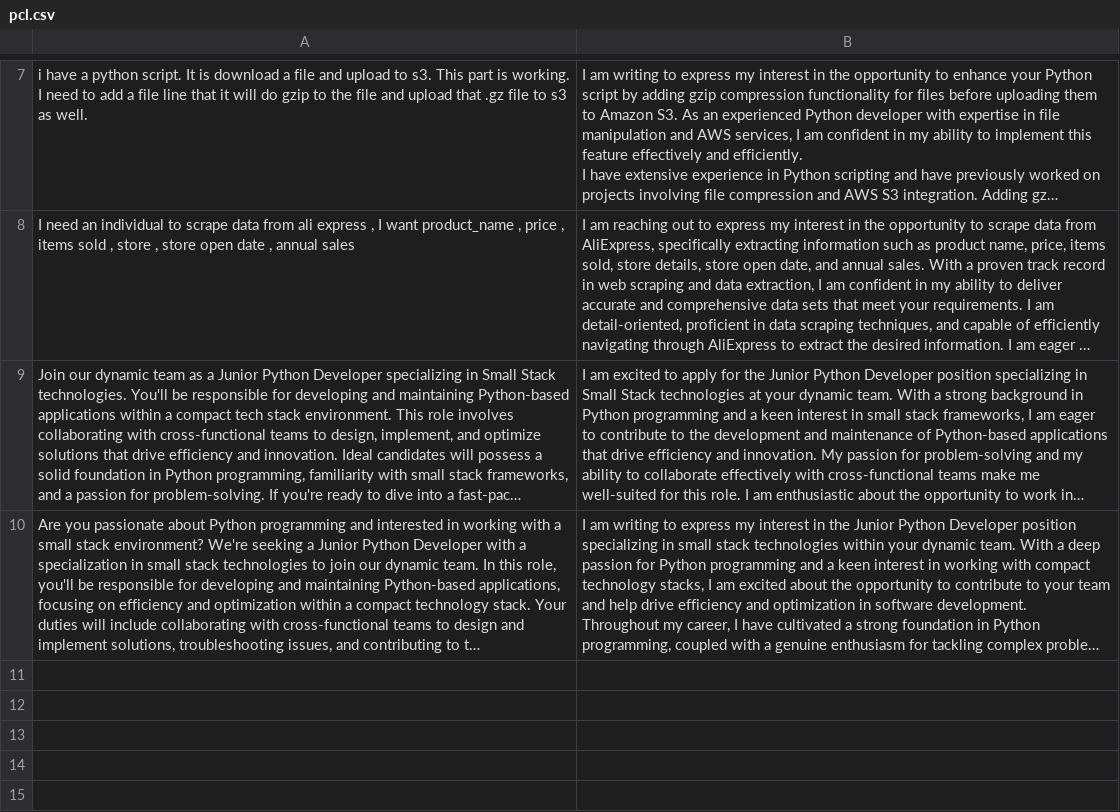
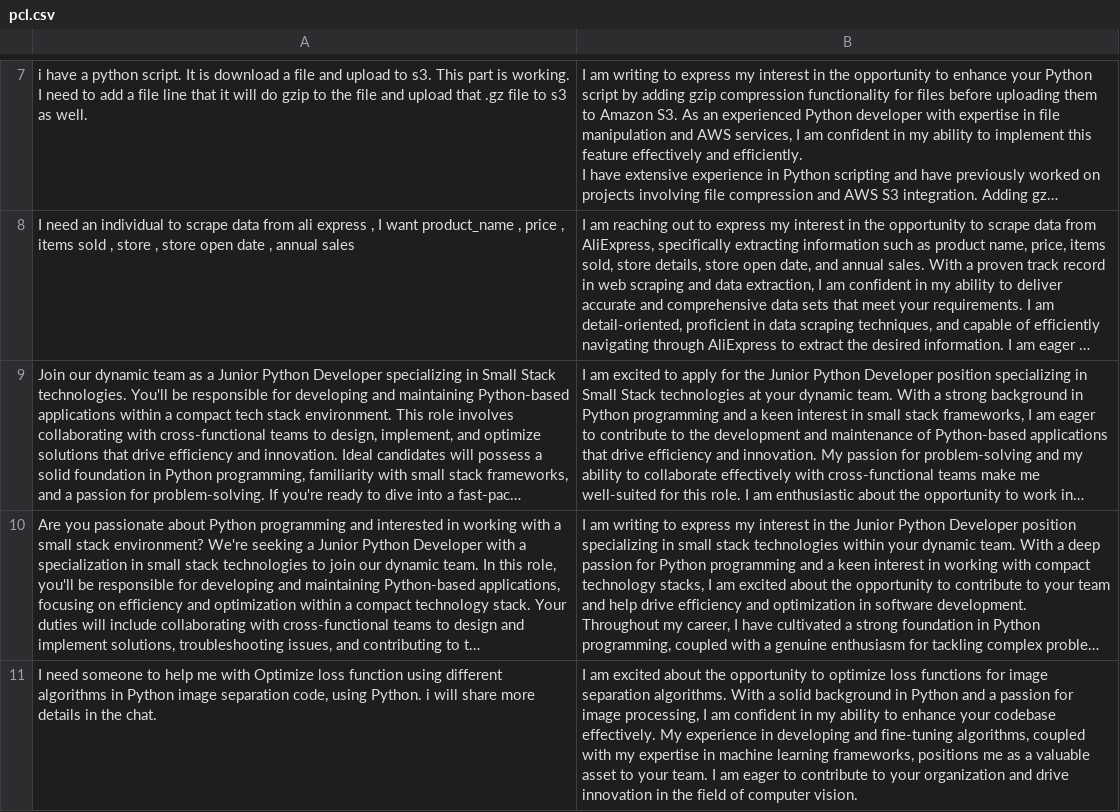
Before and after one commit to ahsantariq7/Cover-Letter-Generator-For-Project-Description, a CSV file: pcl.csv, drawn as a sheet; only a part is shown, gaps mark what is left out; long unchanged cells end in …; the diff names each change by its address in the sheet, - before the commit and + after, or states it on an @@ line.

```diff
--- a/pcl.csv
+++ b/pcl.csv
+row 11: I need someone to help me with Optimize loss function using different algorithms in Python image separation code, using Python. i will share more details in the chat. | I am excited about the opportunity to optimize loss functions for image separation algorithms. With a solid background in Python and a passion for image processing, I am confident in my ability to enhance your codebase effectively. My experience in developing and fine-tuning algorithms, coupled with my expertise in machine learning frameworks, positions me as a valuable asset to your team. I am eager to contribute to your organization and drive innovation in the field of computer vision.
```
Also changed, not shown: 2 other files.
